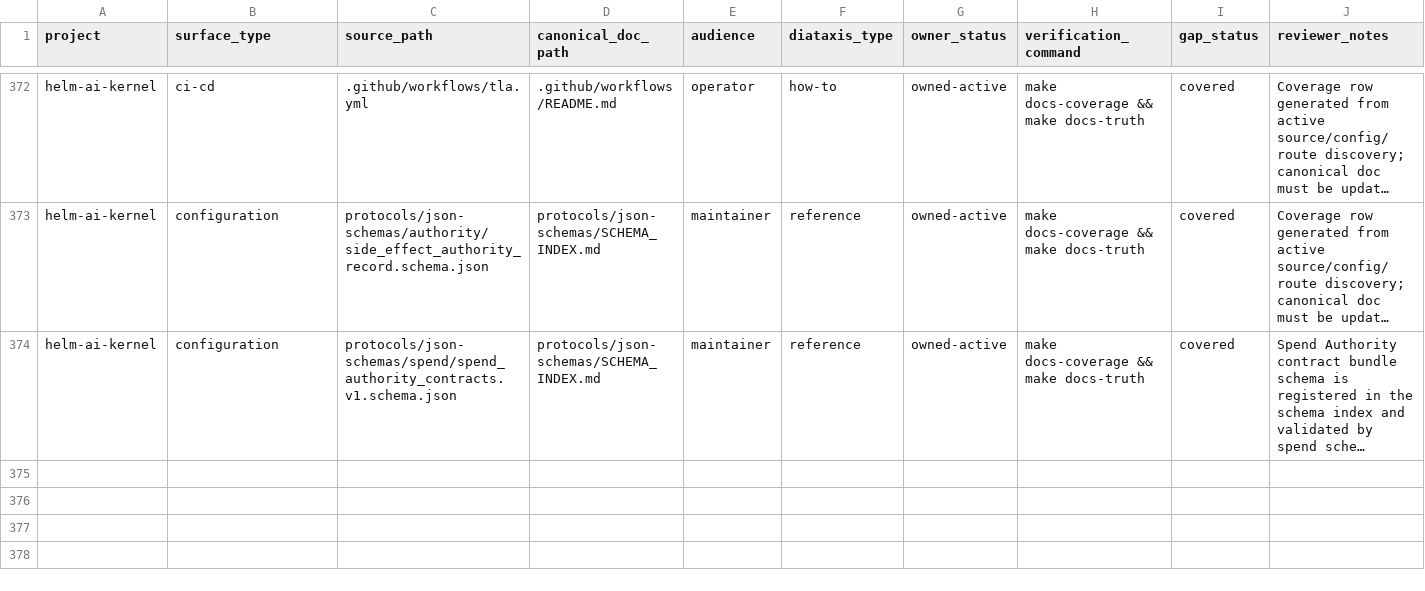
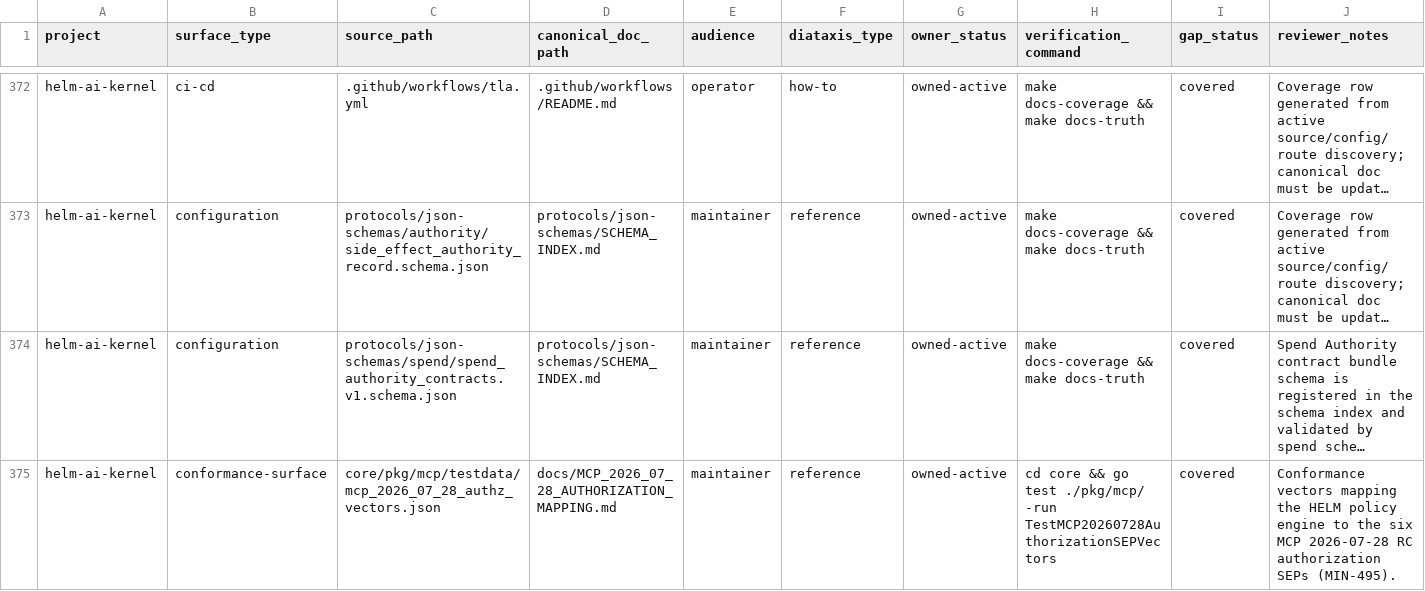
Before and after one commit to Mindburn-Labs/helm-ai-kernel, a CSV file: docs/documentation-coverage.csv, drawn as a sheet; only a part is shown, gaps mark what is left out; long unchanged cells end in …; rows hold the shown columns only; the diff names each change by its address in the sheet, - before the commit and + after, or states it on an @@ line.

```diff
--- a/docs/documentation-coverage.csv
+++ b/docs/documentation-coverage.csv
+row 375: helm-ai-kernel | conformance-surface | core/pkg/mcp/testdata/mcp_2026_07_28_authz_vectors.json | docs/MCP_2026_07_28_AUTHORIZATION_MAPPING.md | maintainer | reference | owned-active | cd core && go test ./pkg/mcp/ -run TestMCP20260728AuthorizationSEPVectors | covered | Conformance vectors mapping the HELM policy engine to the six MCP 2026-07-28 RC authorization SEPs (MIN-495).
```
Also changed, not shown: 4 other files.
